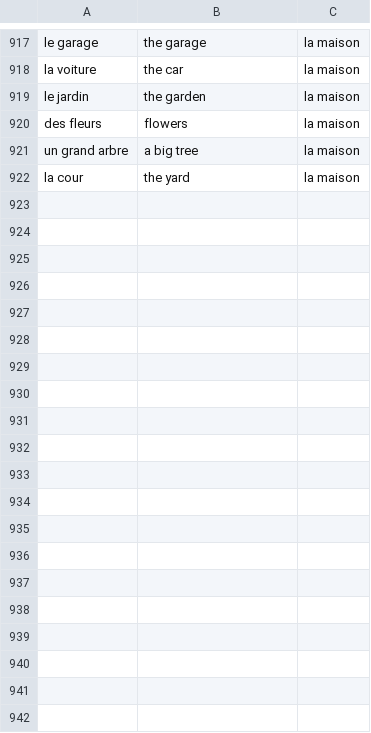
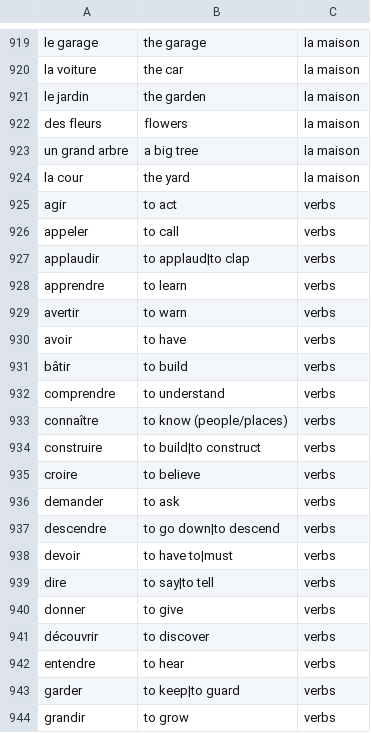
Before and after one commit to alexedmon1/french-flashcards, a CSV file: master_vocabulary.csv, drawn as a sheet; only a part is shown, gaps mark what is left out; the diff covers the shown part only.

```diff
--- a/master_vocabulary.csv
+++ b/master_vocabulary.csv
@@ -922 +924,21 @@ un grand arbre,a big tree,la maison
 la cour,the yard,la maison
+agir,to act,verbs
+appeler,to call,verbs
+applaudir,to applaud|to clap,verbs
+apprendre,to learn,verbs
+avertir,to warn,verbs
+avoir,to have,verbs
+bâtir,to build,verbs
+comprendre,to understand,verbs
+connaître,to know (people/places),verbs
+construire,to build|to construct,verbs
+croire,to believe,verbs
+demander,to ask,verbs
+descendre,to go down|to descend,verbs
+devoir,to have to|must,verbs
+dire,to say|to tell,verbs
+donner,to give,verbs
+découvrir,to discover,verbs
+entendre,to hear,verbs
+garder,to keep|to guard,verbs
+grandir,to grow,verbs
```
Also changed, not shown: 40 added rows elsewhere in this file, 2 other files.
